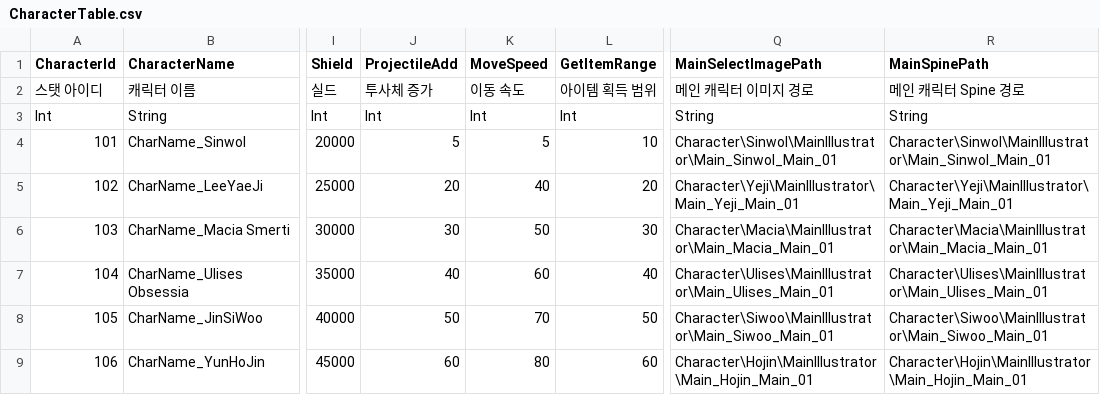
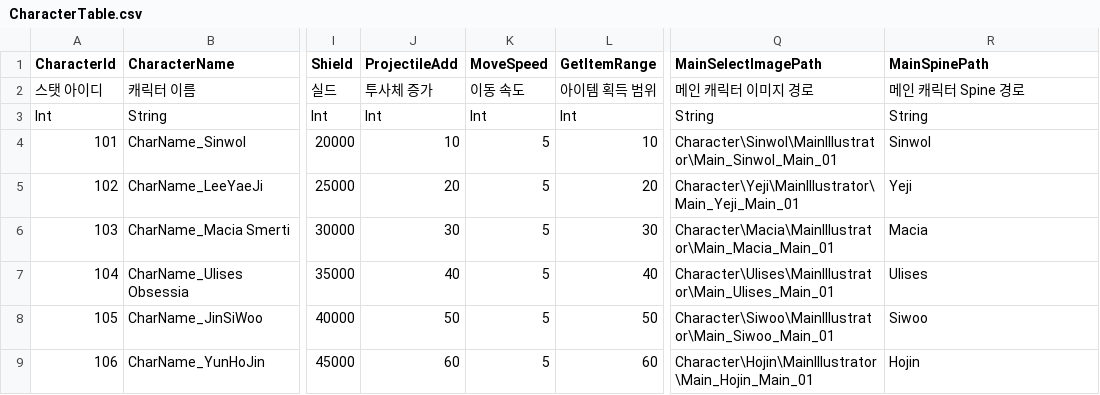
Before and after one commit to I-Need-Mac/Client, a CSV file: Assets/Resources/Table/CharacterTable.csv, drawn as a sheet; only a part is shown, gaps mark what is left out; the diff names each change by its address in the sheet, - before the commit and + after, or states it on an @@ line.

Commit message:
Feat : Character Table

```diff
--- a/Assets/Resources/Table/CharacterTable.csv
+++ b/Assets/Resources/Table/CharacterTable.csv
-J4 (ProjectileAdd): 5
+J4 (ProjectileAdd): 10
-R4 (MainSpinePath): Character\Sinwol\MainIllustrator\Main_Sinwol_Main_01
+R4 (MainSpinePath): Sinwol
-K5 (MoveSpeed): 40
+K5 (MoveSpeed): 5
-R5 (MainSpinePath): Character\Yeji\MainIllustrator\Main_Yeji_Main_01
+R5 (MainSpinePath): Yeji
-K6 (MoveSpeed): 50
+K6 (MoveSpeed): 5
-R6 (MainSpinePath): Character\Macia\MainIllustrator\Main_Macia_Main_01
+R6 (MainSpinePath): Macia
-K7 (MoveSpeed): 60
+K7 (MoveSpeed): 5
-R7 (MainSpinePath): Character\Ulises\MainIllustrator\Main_Ulises_Main_01
+R7 (MainSpinePath): Ulises
-K8 (MoveSpeed): 70
+K8 (MoveSpeed): 5
-R8 (MainSpinePath): Character\Siwoo\MainIllustrator\Main_Siwoo_Main_01
+R8 (MainSpinePath): Siwoo
-K9 (MoveSpeed): 80
+K9 (MoveSpeed): 5
-R9 (MainSpinePath): Character\Hojin\MainIllustrator\Main_Hojin_Main_01
+R9 (MainSpinePath): Hojin
```
